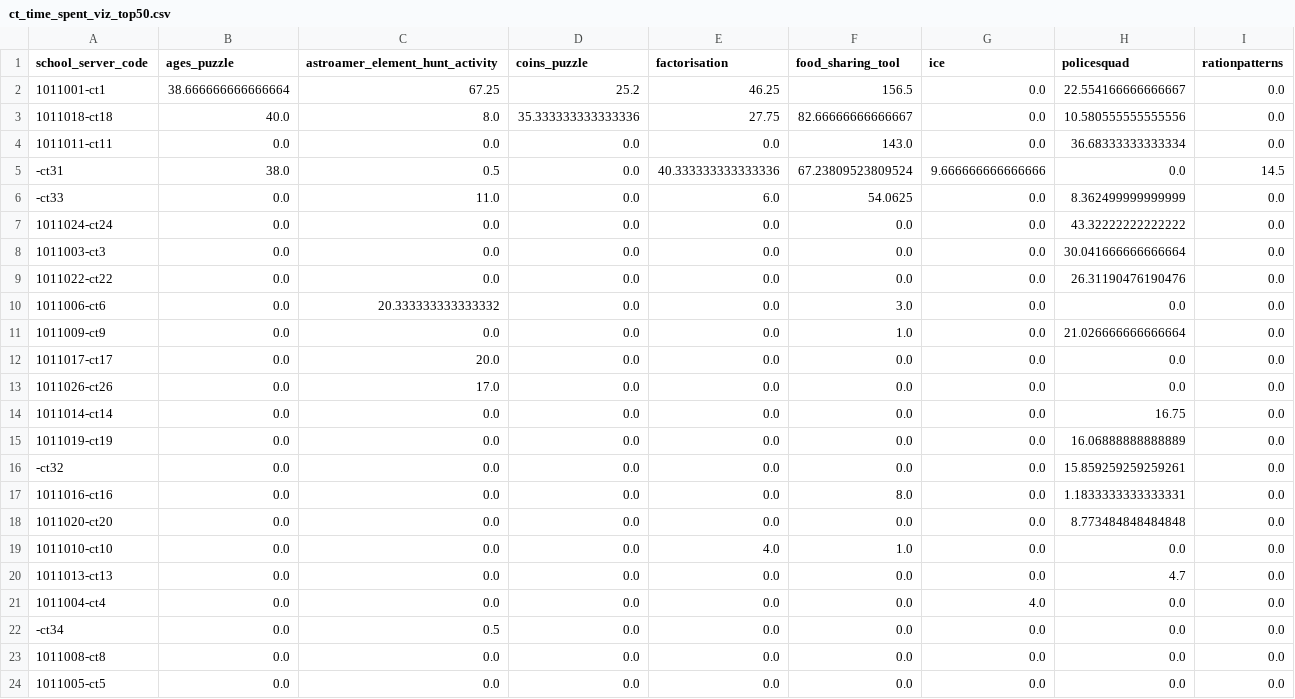
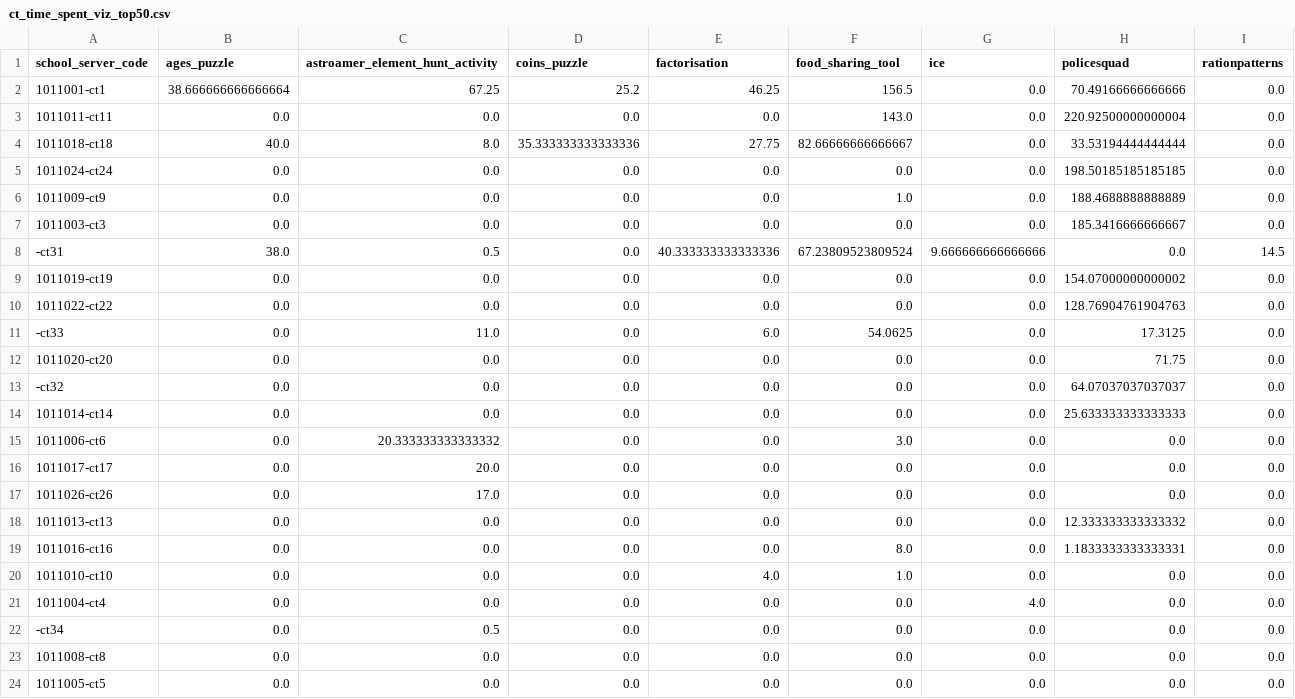
Before and after one commit to CLIxIndia-Dev/clix_vis_demo, a CSV file: data/ct_time_spent_viz_top50.csv, drawn as a sheet.

```diff
--- a/data/ct_time_spent_viz_top50.csv
+++ b/data/ct_time_spent_viz_top50.csv
@@ -1,21 +1,21 @@
 school_server_code,ages_puzzle,astroamer_element_hunt_activity,coins_puzzle,factorisation,food_sharing_tool,ice,policesquad,rationpatterns
-1011001-ct1,38.666666666666664,67.25,25.2,46.25,156.5,0.0,22.554166666666667,0.0
-1011018-ct18,40.0,8.0,35.333333333333336,27.75,82.66666666666667,0.0,10.580555555555556,0.0
-1011011-ct11,0.0,0.0,0.0,0.0,143.0,0.0,36.68333333333334,0.0
+1011001-ct1,38.666666666666664,67.25,25.2,46.25,156.5,0.0,70.49166666666666,0.0
+1011011-ct11,0.0,0.0,0.0,0.0,143.0,0.0,220.92500000000004,0.0
+1011018-ct18,40.0,8.0,35.333333333333336,27.75,82.66666666666667,0.0,33.53194444444444,0.0
+1011024-ct24,0.0,0.0,0.0,0.0,0.0,0.0,198.50185185185185,0.0
+1011009-ct9,0.0,0.0,0.0,0.0,1.0,0.0,188.4688888888889,0.0
+1011003-ct3,0.0,0.0,0.0,0.0,0.0,0.0,185.3416666666667,0.0
 -ct31,38.0,0.5,0.0,40.333333333333336,67.23809523809524,9.666666666666666,0.0,14.5
--ct33,0.0,11.0,0.0,6.0,54.0625,0.0,8.362499999999999,0.0
-1011024-ct24,0.0,0.0,0.0,0.0,0.0,0.0,43.32222222222222,0.0
-1011003-ct3,0.0,0.0,0.0,0.0,0.0,0.0,30.041666666666664,0.0
-1011022-ct22,0.0,0.0,0.0,0.0,0.0,0.0,26.31190476190476,0.0
+1011019-ct19,0.0,0.0,0.0,0.0,0.0,0.0,154.07000000000002,0.0
+1011022-ct22,0.0,0.0,0.0,0.0,0.0,0.0,128.76904761904763,0.0
+-ct33,0.0,11.0,0.0,6.0,54.0625,0.0,17.3125,0.0
+1011020-ct20,0.0,0.0,0.0,0.0,0.0,0.0,71.75,0.0
+-ct32,0.0,0.0,0.0,0.0,0.0,0.0,64.07037037037037,0.0
+1011014-ct14,0.0,0.0,0.0,0.0,0.0,0.0,25.633333333333333,0.0
 1011006-ct6,0.0,20.333333333333332,0.0,0.0,3.0,0.0,0.0,0.0
-1011009-ct9,0.0,0.0,0.0,0.0,1.0,0.0,21.026666666666664,0.0
 1011017-ct17,0.0,20.0,0.0,0.0,0.0,0.0,0.0,0.0
 1011026-ct26,0.0,17.0,0.0,0.0,0.0,0.0,0.0,0.0
-1011014-ct14,0.0,0.0,0.0,0.0,0.0,0.0,16.75,0.0
-1011019-ct19,0.0,0.0,0.0,0.0,0.0,0.0,16.06888888888889,0.0
--ct32,0.0,0.0,0.0,0.0,0.0,0.0,15.859259259259261,0.0
+1011013-ct13,0.0,0.0,0.0,0.0,0.0,0.0,12.333333333333332,0.0
 1011016-ct16,0.0,0.0,0.0,0.0,8.0,0.0,1.1833333333333331,0.0
-1011020-ct20,0.0,0.0,0.0,0.0,0.0,0.0,8.773484848484848,0.0
 1011010-ct10,0.0,0.0,0.0,4.0,1.0,0.0,0.0,0.0
-1011013-ct13,0.0,0.0,0.0,0.0,0.0,0.0,4.7,0.0
 1011004-ct4,0.0,0.0,0.0,0.0,0.0,4.0,0.0,0.0
```
Also changed, not shown: data/all_states_time_spent_viz_top50.csv, data/mz_time_spent_viz_top50.csv, 2 other files.
